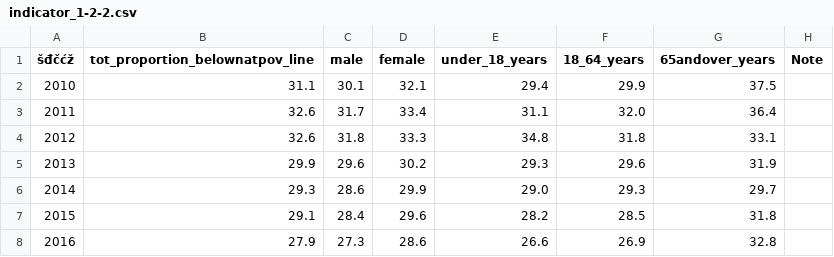
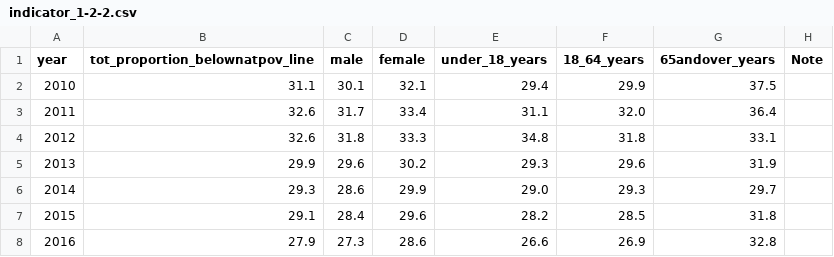
Before and after one commit to CroatianBureauOfStatistics/sdg-indicators, a CSV file: data/indicator_1-2-2.csv, drawn as a sheet.

Commit message:
Test

```diff
--- a/data/indicator_1-2-2.csv
+++ b/data/indicator_1-2-2.csv
@@ -1,2 +1,2 @@
-šđčćž,tot_proportion_belownatpov_line,male,female,under_18_years,18_64_years,65andover_years,Note
+year,tot_proportion_belownatpov_line,male,female,under_18_years,18_64_years,65andover_years,Note
 2010,31.1,30.1,32.1,29.4,29.9,37.5,
```
